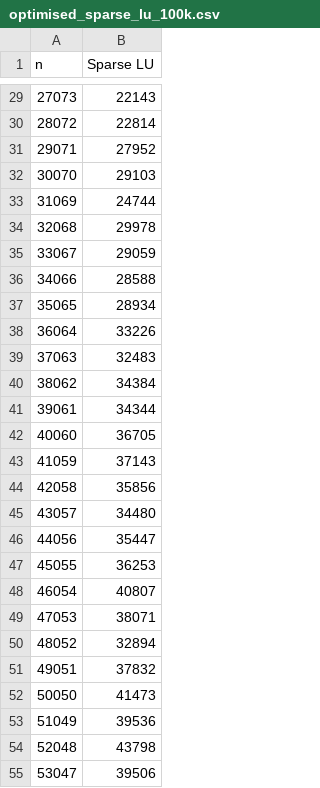
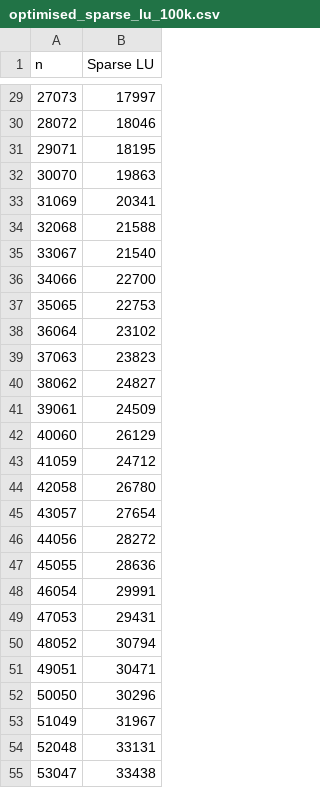
Before and after one commit to Eg-Nickname/num_methods, a CSV file: N02/bench_data/optimised_sparse_lu_100k.csv, drawn as a sheet; only a part is shown, gaps mark what is left out; the diff covers the shown part only.

```diff
--- a/N02/bench_data/optimised_sparse_lu_100k.csv
+++ b/N02/bench_data/optimised_sparse_lu_100k.csv
@@ -29,27 +29,27 @@ n;Sparse LU;
-27073;22143;
-28072;22814;
-29071;27952;
-30070;29103;
-31069;24744;
-32068;29978;
-33067;29059;
-34066;28588;
-35065;28934;
-36064;33226;
-37063;32483;
-38062;34384;
-39061;34344;
-40060;36705;
-41059;37143;
-42058;35856;
-43057;34480;
-44056;35447;
-45055;36253;
-46054;40807;
-47053;38071;
-48052;32894;
-49051;37832;
-50050;41473;
-51049;39536;
-52048;43798;
-53047;39506;
+27073;17997;
+28072;18046;
+29071;18195;
+30070;19863;
+31069;20341;
+32068;21588;
+33067;21540;
+34066;22700;
+35065;22753;
+36064;23102;
+37063;23823;
+38062;24827;
+39061;24509;
+40060;26129;
+41059;24712;
+42058;26780;
+43057;27654;
+44056;28272;
+45055;28636;
+46054;29991;
+47053;29431;
+48052;30794;
+49051;30471;
+50050;30296;
+51049;31967;
+52048;33131;
+53047;33438;
```
Also changed, not shown: 73 edited cells elsewhere in this file, N02/bench_data/optimisation_cmp/no_march_dense_fullpiv_lu_4000.csv, N02/bench_data/optimisation_cmp/no_march_dense_partialpiv_qr_4000.csv, 7 other files.
